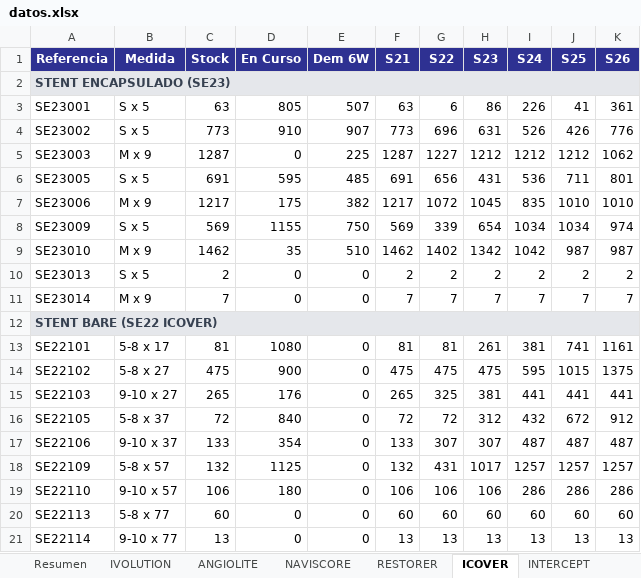
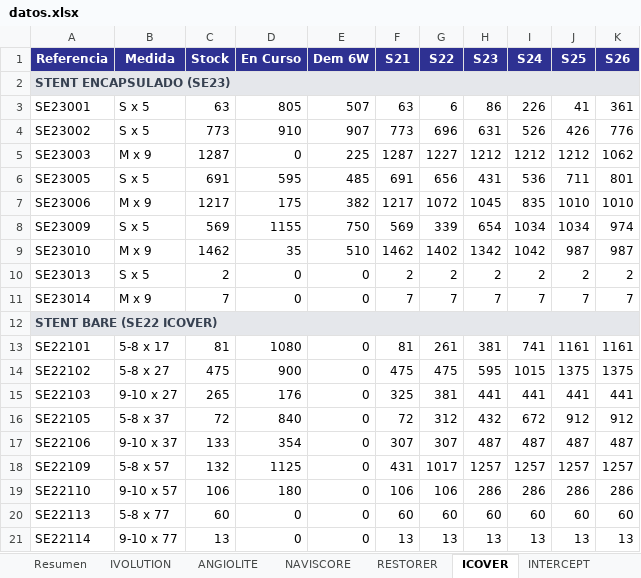
Before and after one commit to mcasanovas23/Indicadors-planning, an Excel workbook: datos.xlsx, sheet ICOVER, drawn as a sheet; values as stored, in another font and other column widths than the file's, no borders; the diff names each change by its address in the sheet, - before the commit and + after, or states it on an @@ line.

```diff
--- a/datos.xlsx (sheet ICOVER)
+++ b/datos.xlsx (sheet ICOVER)
-G13 (S22): 81
+G13 (S22): 261
-H13 (S23): 261
+H13 (S23): 381
-I13 (S24): 381
+I13 (S24): 741
-J13 (S25): 741
+J13 (S25): 1161
-H14 (S23): 475
+H14 (S23): 595
-I14 (S24): 595
+I14 (S24): 1015
-J14 (S25): 1015
+J14 (S25): 1375
-F15 (S21): 265
+F15 (S21): 325
-G15 (S22): 325
+G15 (S22): 381
-H15 (S23): 381
+H15 (S23): 441
-G16 (S22): 72
+G16 (S22): 312
-H16 (S23): 312
+H16 (S23): 432
-I16 (S24): 432
+I16 (S24): 672
-J16 (S25): 672
+J16 (S25): 912
-F17 (S21): 133
+F17 (S21): 307
-H17 (S23): 307
+H17 (S23): 487
-F18 (S21): 132
+F18 (S21): 431
-G18 (S22): 431
+G18 (S22): 1017
-H18 (S23): 1017
+H18 (S23): 1257
-H19 (S23): 106
+H19 (S23): 286
```
Also changed, not shown: sheet ANGIOLITE, sheet Resumen, 1 other file.
